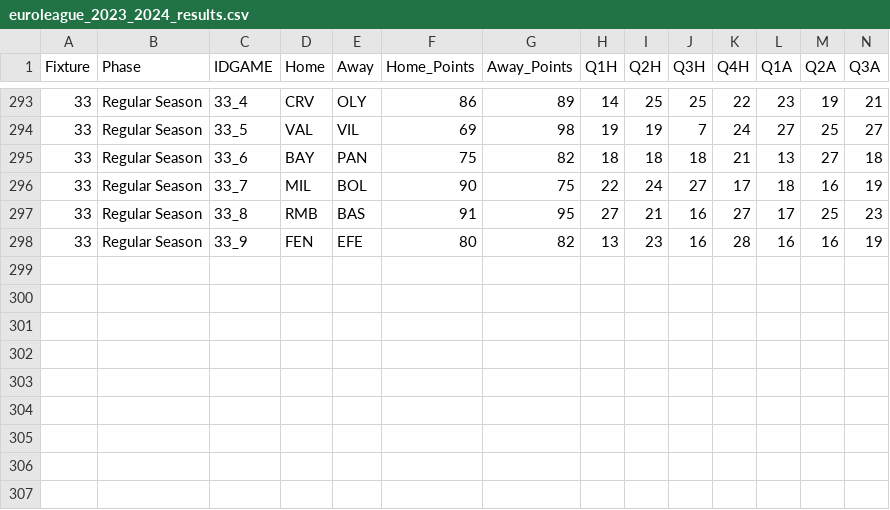
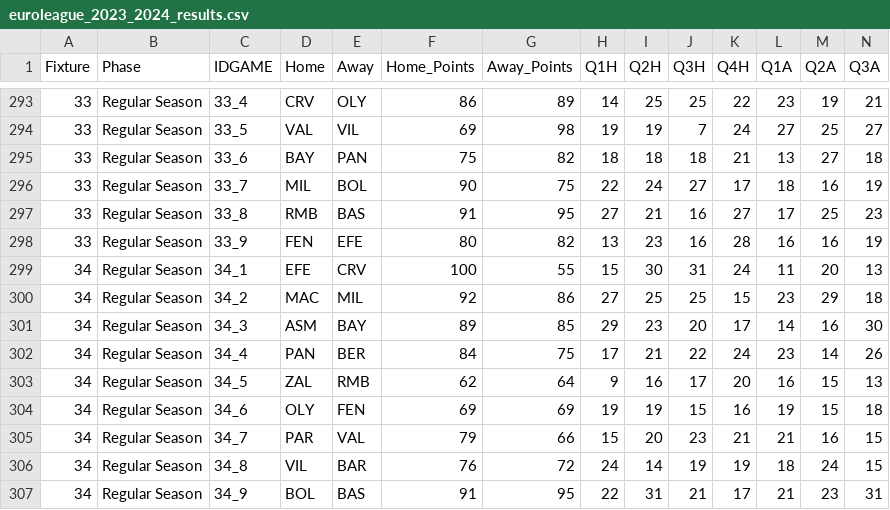
Before and after one commit to sotiristiga/euroleague, a CSV file: euroleague_2023_2024_results.csv, drawn as a sheet; only a part is shown, gaps mark what is left out; rows hold the shown columns only; the diff names each change by its address in the sheet, - before the commit and + after, or states it on an @@ line.

```diff
--- a/euroleague_2023_2024_results.csv
+++ b/euroleague_2023_2024_results.csv
+row 299: 34 | Regular Season | 34_1 | EFE | CRV | 100 | 55 | 15 | 30 | 31 | 24 | 11 | 20 | 13
+row 300: 34 | Regular Season | 34_2 | MAC | MIL | 92 | 86 | 27 | 25 | 25 | 15 | 23 | 29 | 18
+row 301: 34 | Regular Season | 34_3 | ASM | BAY | 89 | 85 | 29 | 23 | 20 | 17 | 14 | 16 | 30
+row 302: 34 | Regular Season | 34_4 | PAN | BER | 84 | 75 | 17 | 21 | 22 | 24 | 23 | 14 | 26
+row 303: 34 | Regular Season | 34_5 | ZAL | RMB | 62 | 64 | 9 | 16 | 17 | 20 | 16 | 15 | 13
+row 304: 34 | Regular Season | 34_6 | OLY | FEN | 69 | 69 | 19 | 19 | 15 | 16 | 19 | 15 | 18
+row 305: 34 | Regular Season | 34_7 | PAR | VAL | 79 | 66 | 15 | 20 | 23 | 21 | 21 | 16 | 15
+row 306: 34 | Regular Season | 34_8 | VIL | BAR | 76 | 72 | 24 | 14 | 19 | 19 | 18 | 24 | 15
+row 307: 34 | Regular Season | 34_9 | BOL | BAS | 91 | 95 | 22 | 31 | 21 | 17 | 21 | 23 | 31
```
Also changed, not shown: 1 other file.
